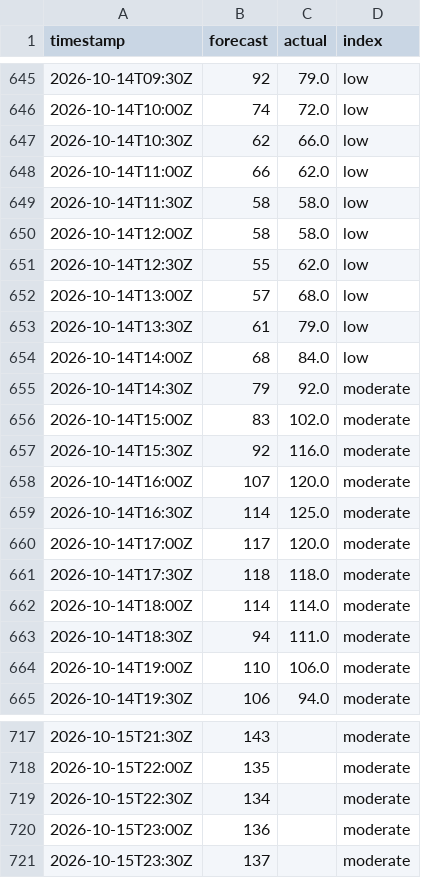
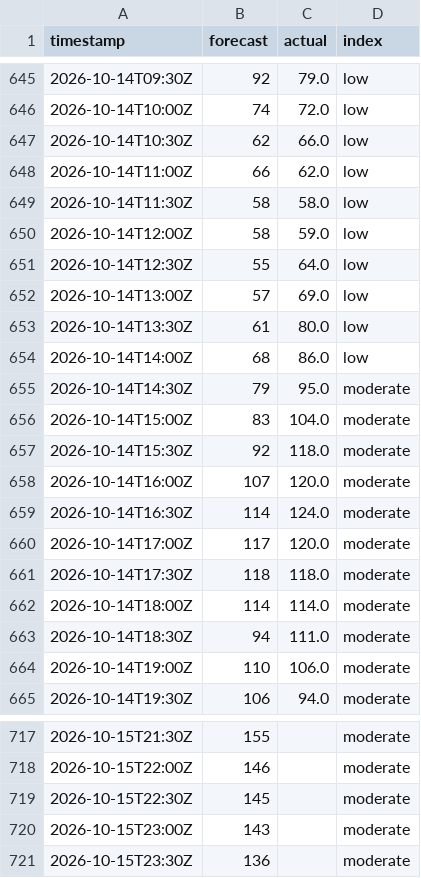
Before and after one commit to sweetluvz/Collectdata, a CSV file: data/energy/gb/carbon_intensity/2026-10.csv, drawn as a sheet; only a part is shown, gaps mark what is left out; the diff covers the shown part only.

```diff
--- a/data/energy/gb/carbon_intensity/2026-10.csv
+++ b/data/energy/gb/carbon_intensity/2026-10.csv
@@ -649,12 +649,12 @@ timestamp,forecast,actual,index
 2026-10-14T11:30Z,58,58.0,low
-2026-10-14T12:00Z,58,58.0,low
-2026-10-14T12:30Z,55,62.0,low
-2026-10-14T13:00Z,57,68.0,low
-2026-10-14T13:30Z,61,79.0,low
-2026-10-14T14:00Z,68,84.0,low
-2026-10-14T14:30Z,79,92.0,moderate
-2026-10-14T15:00Z,83,102.0,moderate
-2026-10-14T15:30Z,92,116.0,moderate
+2026-10-14T12:00Z,58,59.0,low
+2026-10-14T12:30Z,55,64.0,low
+2026-10-14T13:00Z,57,69.0,low
+2026-10-14T13:30Z,61,80.0,low
+2026-10-14T14:00Z,68,86.0,low
+2026-10-14T14:30Z,79,95.0,moderate
+2026-10-14T15:00Z,83,104.0,moderate
+2026-10-14T15:30Z,92,118.0,moderate
 2026-10-14T16:00Z,107,120.0,moderate
-2026-10-14T16:30Z,114,125.0,moderate
+2026-10-14T16:30Z,114,124.0,moderate
 2026-10-14T17:00Z,117,120.0,moderate
@@ -717,5 +717,5 @@ timestamp,forecast,actual,index
-2026-10-15T21:30Z,143,,moderate
-2026-10-15T22:00Z,135,,moderate
-2026-10-15T22:30Z,134,,moderate
-2026-10-15T23:00Z,136,,moderate
-2026-10-15T23:30Z,137,,moderate
+2026-10-15T21:30Z,155,,moderate
+2026-10-15T22:00Z,146,,moderate
+2026-10-15T22:30Z,145,,moderate
+2026-10-15T23:00Z,143,,moderate
+2026-10-15T23:30Z,136,,moderate
```
Also changed, not shown: 38 edited cells elsewhere in this file, data/energy/gb/demand/2026-10.csv, data/energy/gb/generation/2026-10.csv, 2 other files.
